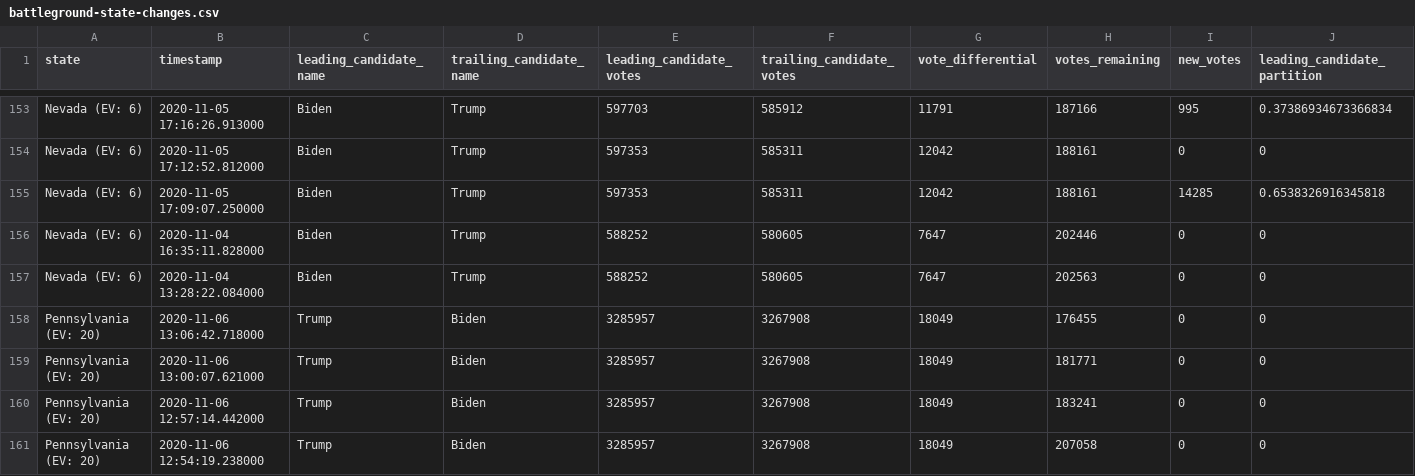
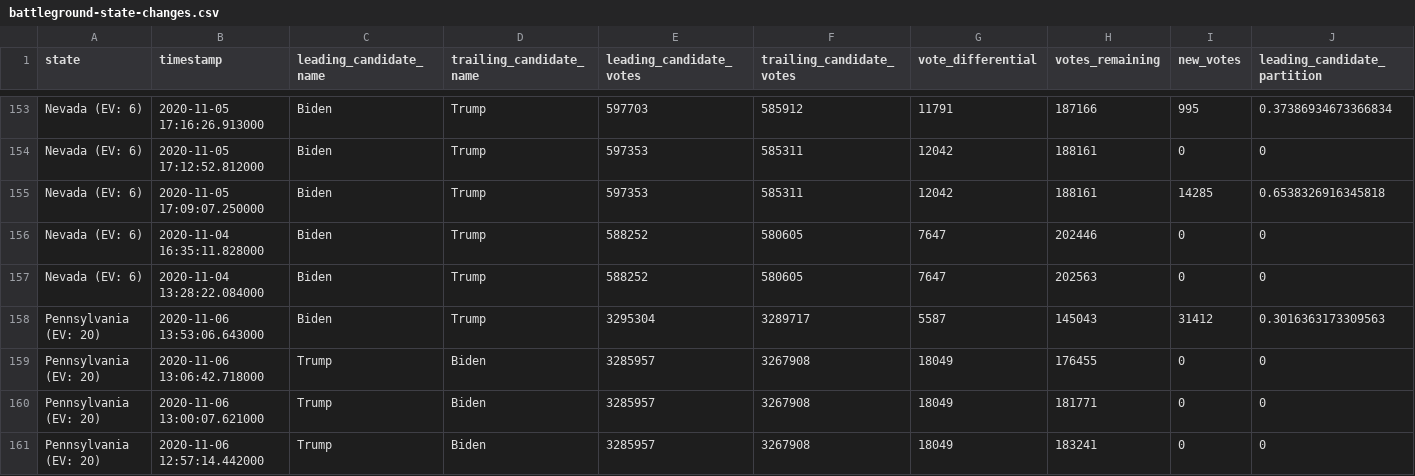
Before and after one commit to mistidoi/nyt-2020-election-scraper, a CSV file: battleground-state-changes.csv, drawn as a sheet; only a part is shown, gaps mark what is left out; the shorter side is filled out with more unchanged rows; rows hold the shown columns only; the diff names each change by its address in the sheet, - before the commit and + after, or states it on an @@ line.

```diff
--- a/battleground-state-changes.csv
+++ b/battleground-state-changes.csv
+row 158: Pennsylvania (EV: 20) | 2020-11-06 13:53:06.643000 | Biden | Trump | 3295304 | 3289717 | 5587 | 145043 | 31412 | 0.3016363173309563
```
Also changed, not shown: 2 other files.
